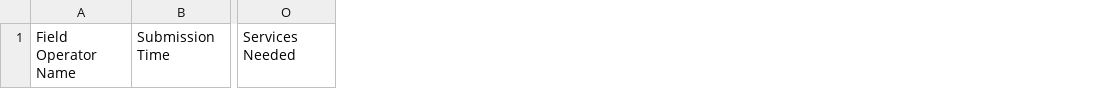
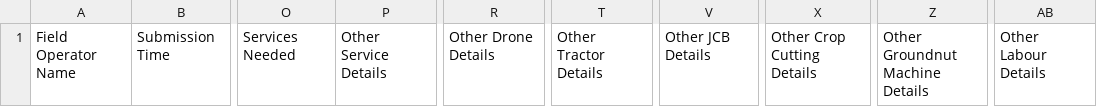
Before and after one commit to venkat5923/akanksha-agree-tech, a CSV file: Farmers_Template.csv, drawn as a sheet; only a part is shown, gaps mark what is left out; the diff names each change by its address in the sheet, - before the commit and + after, or states it on an @@ line.

```diff
--- a/Farmers_Template.csv
+++ b/Farmers_Template.csv
+column P, row 1: Other Service Details
+column R, row 1: Other Drone Details
+column T, row 1: Other Tractor Details
+column V, row 1: Other JCB Details
+column X, row 1: Other Crop Cutting Details
+column Z, row 1: Other Groundnut Machine Details
+column AB, row 1: Other Labour Details
```
Also changed, not shown: Service_Providers_Template.csv, 6 other files.
